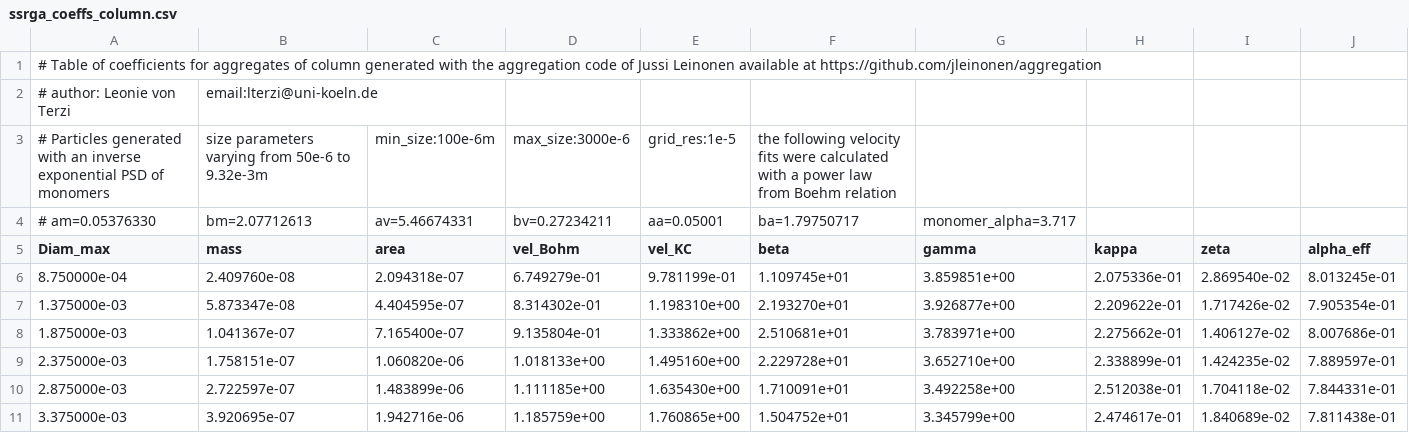
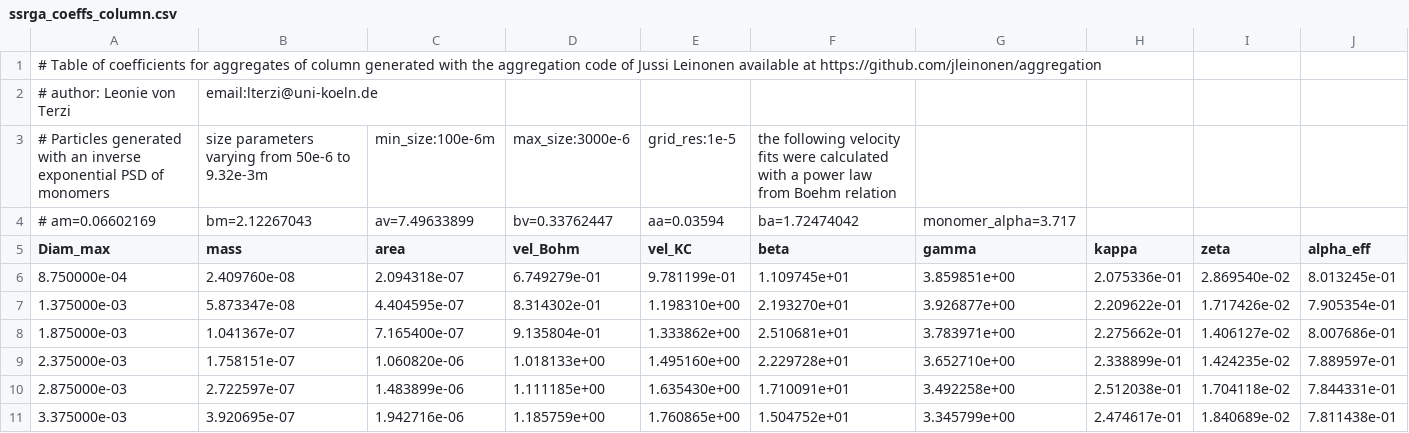
Before and after one commit to OPTIMICe-team/snowScatt, a CSV file: python/snowProperties/ssrga_coeffs_column.csv, drawn as a sheet; only a part is shown; removed rows and columns are numbered as before the commit, all else as after; the diff names each change by its address in the sheet, - before the commit and + after, or states it on an @@ line.

```diff
--- a/python/snowProperties/ssrga_coeffs_column.csv
+++ b/python/snowProperties/ssrga_coeffs_column.csv
-row 4: # am=0.05376330 | bm=2.07712613 | av=5.46674331 | bv=0.27234211 | aa=0.05001 | ba=1.79750717 | monomer_alpha=3.717
+row 4: # am=0.06602169 | bm=2.12267043 | av=7.49633899 | bv=0.33762447 | aa=0.03594 | ba=1.72474042 | monomer_alpha=3.717
```
Also changed, not shown: python/snowProperties/ssrga_coeffs_dendrite.csv, python/snowProperties/ssrga_coeffs_mixcolumndend.csv, 2 other files.
